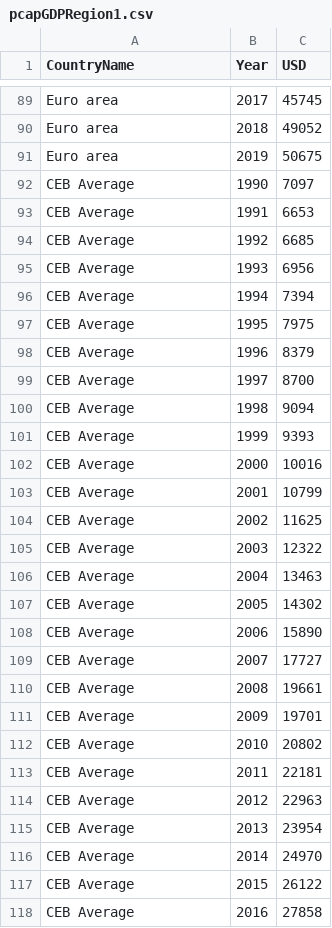
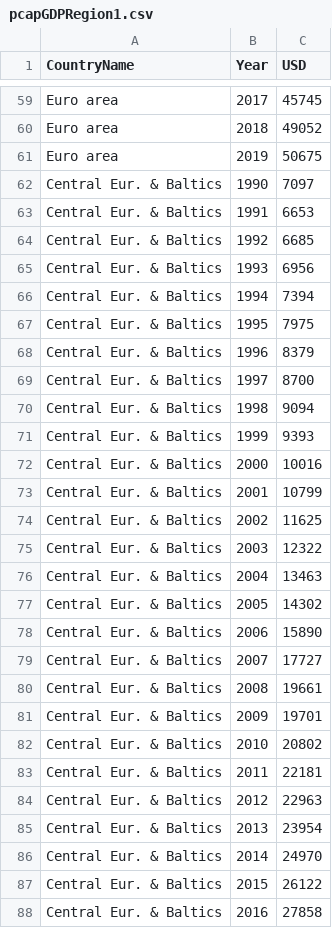
Before and after one commit to talel-nac1809/web, a CSV file: pcapGDPRegion1.csv, drawn as a sheet; only a part is shown, gaps mark what is left out; the diff covers the shown part only.

```diff
--- a/pcapGDPRegion1.csv
+++ b/pcapGDPRegion1.csv
@@ -91,28 +61,28 @@ Euro area,2018,49052
 Euro area,2019,50675
-CEB Average,1990,7097
-CEB Average,1991,6653
-CEB Average,1992,6685
-CEB Average,1993,6956
-CEB Average,1994,7394
-CEB Average,1995,7975
-CEB Average,1996,8379
-CEB Average,1997,8700
-CEB Average,1998,9094
-CEB Average,1999,9393
-CEB Average,2000,10016
-CEB Average,2001,10799
-CEB Average,2002,11625
-CEB Average,2003,12322
-CEB Average,2004,13463
-CEB Average,2005,14302
-CEB Average,2006,15890
-CEB Average,2007,17727
-CEB Average,2008,19661
-CEB Average,2009,19701
-CEB Average,2010,20802
-CEB Average,2011,22181
-CEB Average,2012,22963
-CEB Average,2013,23954
-CEB Average,2014,24970
-CEB Average,2015,26122
-CEB Average,2016,27858
+Central Eur. & Baltics,1990,7097
+Central Eur. & Baltics,1991,6653
+Central Eur. & Baltics,1992,6685
+Central Eur. & Baltics,1993,6956
+Central Eur. & Baltics,1994,7394
+Central Eur. & Baltics,1995,7975
+Central Eur. & Baltics,1996,8379
+Central Eur. & Baltics,1997,8700
+Central Eur. & Baltics,1998,9094
+Central Eur. & Baltics,1999,9393
+Central Eur. & Baltics,2000,10016
+Central Eur. & Baltics,2001,10799
+Central Eur. & Baltics,2002,11625
+Central Eur. & Baltics,2003,12322
+Central Eur. & Baltics,2004,13463
+Central Eur. & Baltics,2005,14302
+Central Eur. & Baltics,2006,15890
+Central Eur. & Baltics,2007,17727
+Central Eur. & Baltics,2008,19661
+Central Eur. & Baltics,2009,19701
+Central Eur. & Baltics,2010,20802
+Central Eur. & Baltics,2011,22181
+Central Eur. & Baltics,2012,22963
+Central Eur. & Baltics,2013,23954
+Central Eur. & Baltics,2014,24970
+Central Eur. & Baltics,2015,26122
+Central Eur. & Baltics,2016,27858
```
Also changed, not shown: 30 removed rows and 33 edited cells elsewhere in this file.
